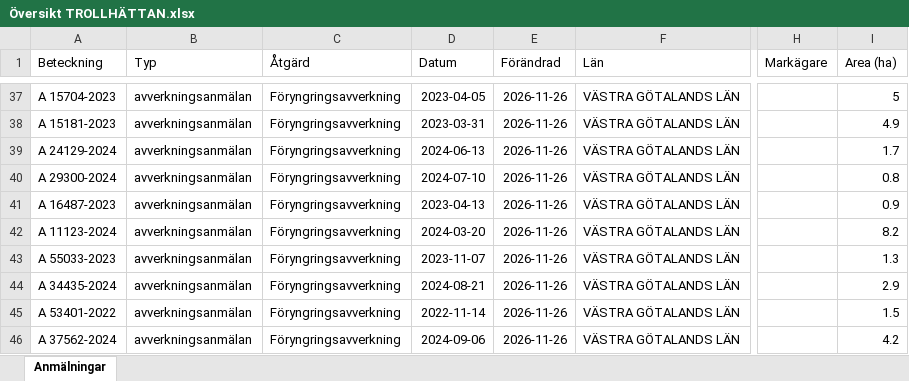
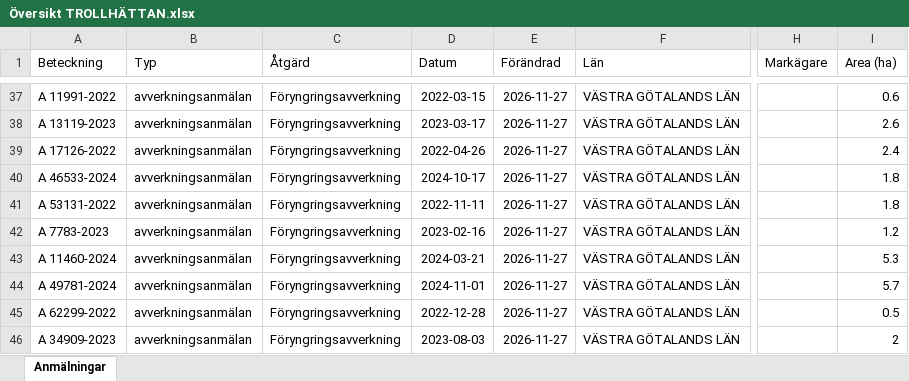
Before and after one commit to klasma/Logging_1488, an Excel workbook: Översikt TROLLHÄTTAN.xlsx, sheet Anmälningar, drawn as a sheet; only a part is shown, gaps mark what is left out; values as stored, in another font and other column widths than the file's, no borders; the diff covers the shown part only; the diff names each change by its address in the sheet, - before the commit and + after, or states it on an @@ line.

```diff
--- a/Översikt TROLLHÄTTAN.xlsx (sheet Anmälningar)
+++ b/Översikt TROLLHÄTTAN.xlsx (sheet Anmälningar)
-A37 (Beteckning): A 15704-2023
+A37 (Beteckning): A 11991-2022
-D37 (Datum): 2023-04-05
+D37 (Datum): 2022-03-15
-E37:E46 (Förändrad): 2026-11-26
+E37:E46 (Förändrad): 2026-11-27
-I37 (Area (ha)): 5
+I37 (Area (ha)): 0.6
-A38 (Beteckning): A 15181-2023
+A38 (Beteckning): A 13119-2023
-D38 (Datum): 2023-03-31
+D38 (Datum): 2023-03-17
-I38 (Area (ha)): 4.9
+I38 (Area (ha)): 2.6
-A39 (Beteckning): A 24129-2024
+A39 (Beteckning): A 17126-2022
-D39 (Datum): 2024-06-13
+D39 (Datum): 2022-04-26
-I39 (Area (ha)): 1.7
+I39 (Area (ha)): 2.4
-A40 (Beteckning): A 29300-2024
+A40 (Beteckning): A 46533-2024
-D40 (Datum): 2024-07-10
+D40 (Datum): 2024-10-17
-I40 (Area (ha)): 0.8
+I40 (Area (ha)): 1.8
-A41 (Beteckning): A 16487-2023
+A41 (Beteckning): A 53131-2022
-D41 (Datum): 2023-04-13
+D41 (Datum): 2022-11-11
-I41 (Area (ha)): 0.9
+I41 (Area (ha)): 1.8
-A42 (Beteckning): A 11123-2024
+A42 (Beteckning): A 7783-2023
-D42 (Datum): 2024-03-20
+D42 (Datum): 2023-02-16
-I42 (Area (ha)): 8.2
+I42 (Area (ha)): 1.2
-A43 (Beteckning): A 55033-2023
+A43 (Beteckning): A 11460-2024
-D43 (Datum): 2023-11-07
+D43 (Datum): 2024-03-21
-I43 (Area (ha)): 1.3
+I43 (Area (ha)): 5.3
-A44 (Beteckning): A 34435-2024
+A44 (Beteckning): A 49781-2024
-D44 (Datum): 2024-08-21
+D44 (Datum): 2024-11-01
-I44 (Area (ha)): 2.9
+I44 (Area (ha)): 5.7
-A45 (Beteckning): A 53401-2022
+A45 (Beteckning): A 62299-2022
-D45 (Datum): 2022-11-14
+D45 (Datum): 2022-12-28
-I45 (Area (ha)): 1.5
+I45 (Area (ha)): 0.5
-A46 (Beteckning): A 37562-2024
+A46 (Beteckning): A 34909-2023
-D46 (Datum): 2024-09-06
+D46 (Datum): 2023-08-03
-I46 (Area (ha)): 4.2
+I46 (Area (ha)): 2
```
Also changed, not shown: 813 edited cells elsewhere in this sheet, artfynd/A 23175-2023 artfynd.xlsx, artfynd/A 2460-2022 artfynd.xlsx, 40 other files.
